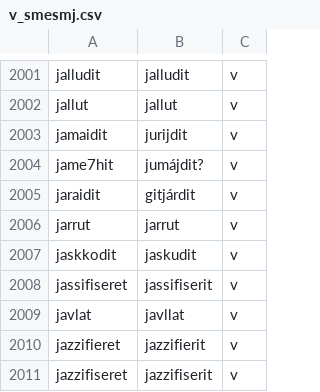
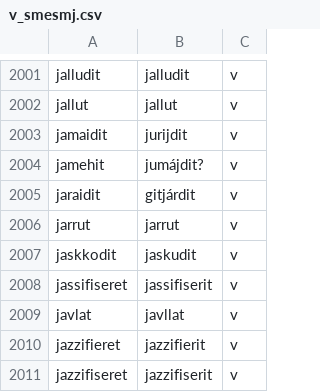
Before and after one commit to giellalt/dict-sme-smj, a CSV file: src/v_smesmj.csv, drawn as a sheet; only a part is shown, gaps mark what is left out; the diff covers the shown part only.

```diff
--- a/src/v_smesmj.csv
+++ b/src/v_smesmj.csv
@@ -2003,3 +2003,3 @@ jallut	jallut	v
 jamaidit	jurijdit	v
-jame7hit	jumájdit?	v
+jamehit	jumájdit?	v
 jaraidit	gitjárdit	v
```
Also changed, not shown: 7 edited cells elsewhere in this file.
